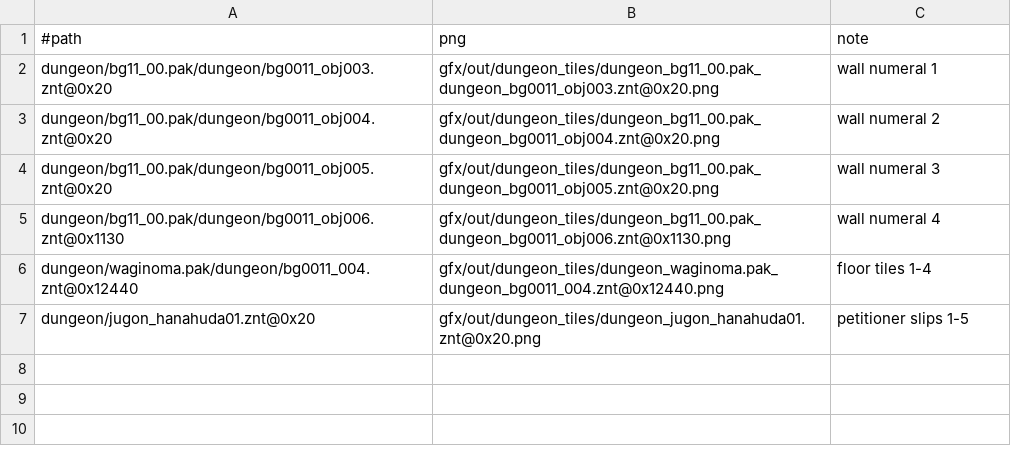
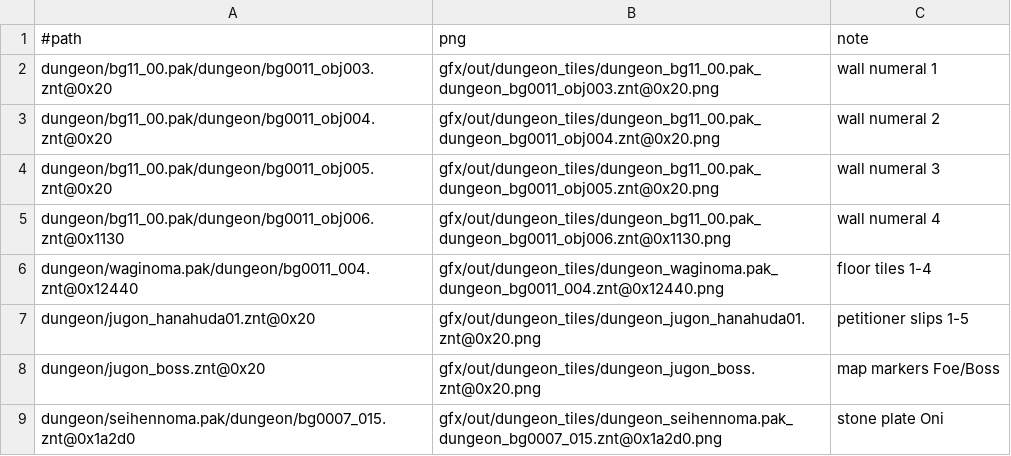
Before and after one commit to mtlgames/tokyo-mono-hara-shi-karasu-no-mori-gakuen-kitan-en, a TSV file: gfx/dungeon_tiles.tsv, drawn as a sheet; the diff names each change by its address in the sheet, - before the commit and + after, or states it on an @@ line.

```diff
--- a/gfx/dungeon_tiles.tsv
+++ b/gfx/dungeon_tiles.tsv
+row 8: dungeon/jugon_boss.znt@0x20 | gfx/out/dungeon_tiles/dungeon_jugon_boss.znt@0x20.png | map markers Foe/Boss
+row 9: dungeon/seihennoma.pak/dungeon/bg0007_015.znt@0x1a2d0 | gfx/out/dungeon_tiles/dungeon_seihennoma.pak_dungeon_bg0007_015.znt@0x1a2d0.png | stone plate Oni
```
Also changed, not shown: 9 other files.
